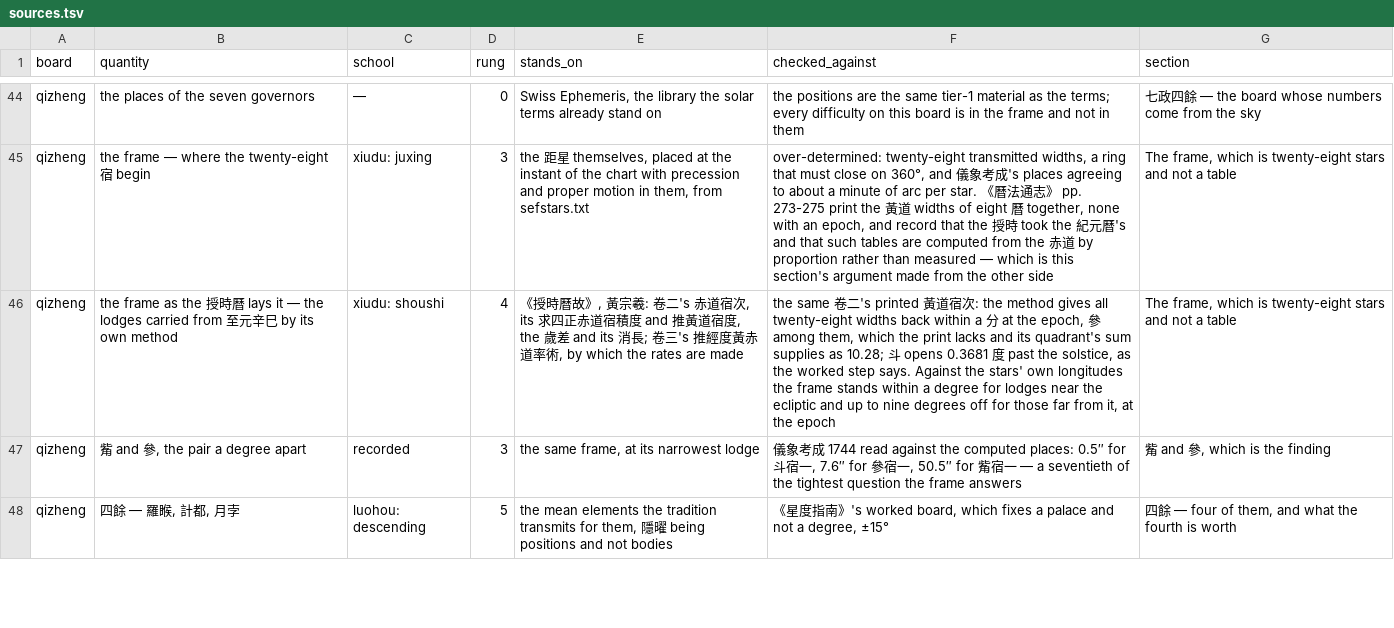
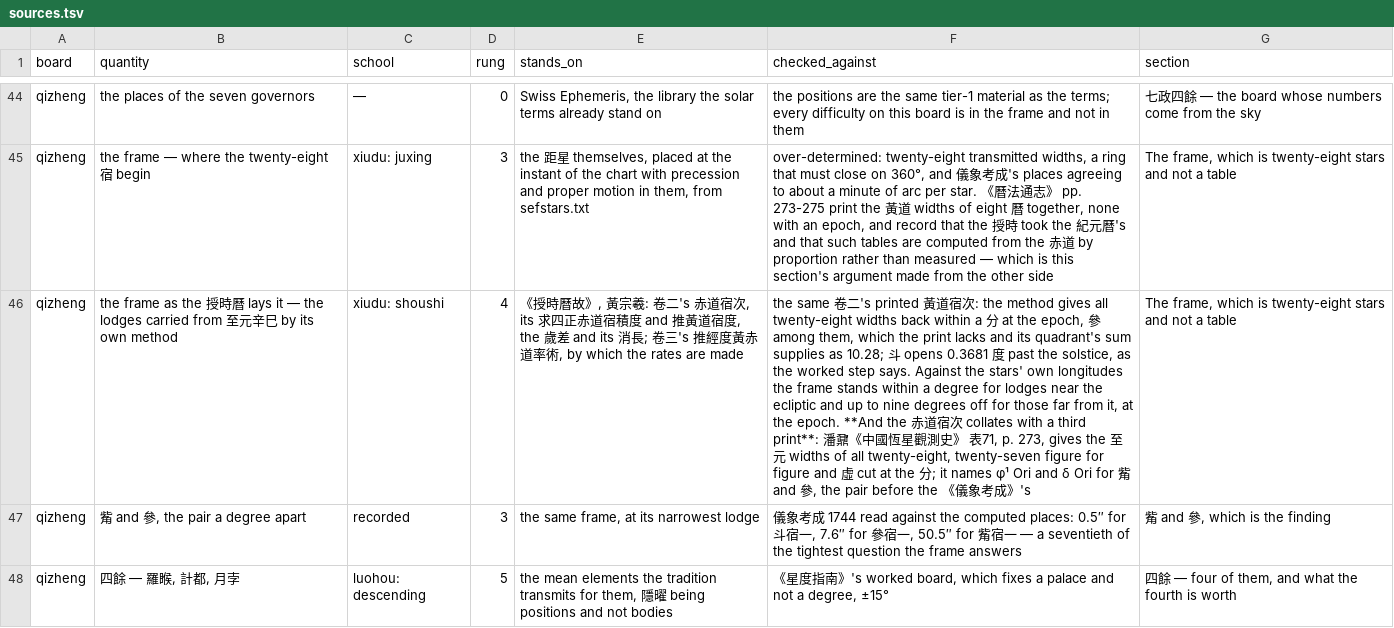
Before and after one commit to lineadicomando/shipan, a TSV file: docs/sources.tsv, drawn as a sheet; only a part is shown, gaps mark what is left out; the diff names each change by its address in the sheet, - before the commit and + after, or states it on an @@ line.

```diff
--- a/docs/sources.tsv
+++ b/docs/sources.tsv
-F46 (checked_against): …at the epoch
+F46 (checked_against): …at the epoch. **And the 赤道宿次 collates with a third print**: 潘鼐《中國恆星觀測史》 表71, p. 273, gives the 至元 widths of all twenty-eight, twenty-seven figure for figure and 虛 cut at the 分; it names φ¹ Ori and δ Ori for 觜 and 參, the pair before the 《儀象考成》's
```
Also changed, not shown: 2 other files.
